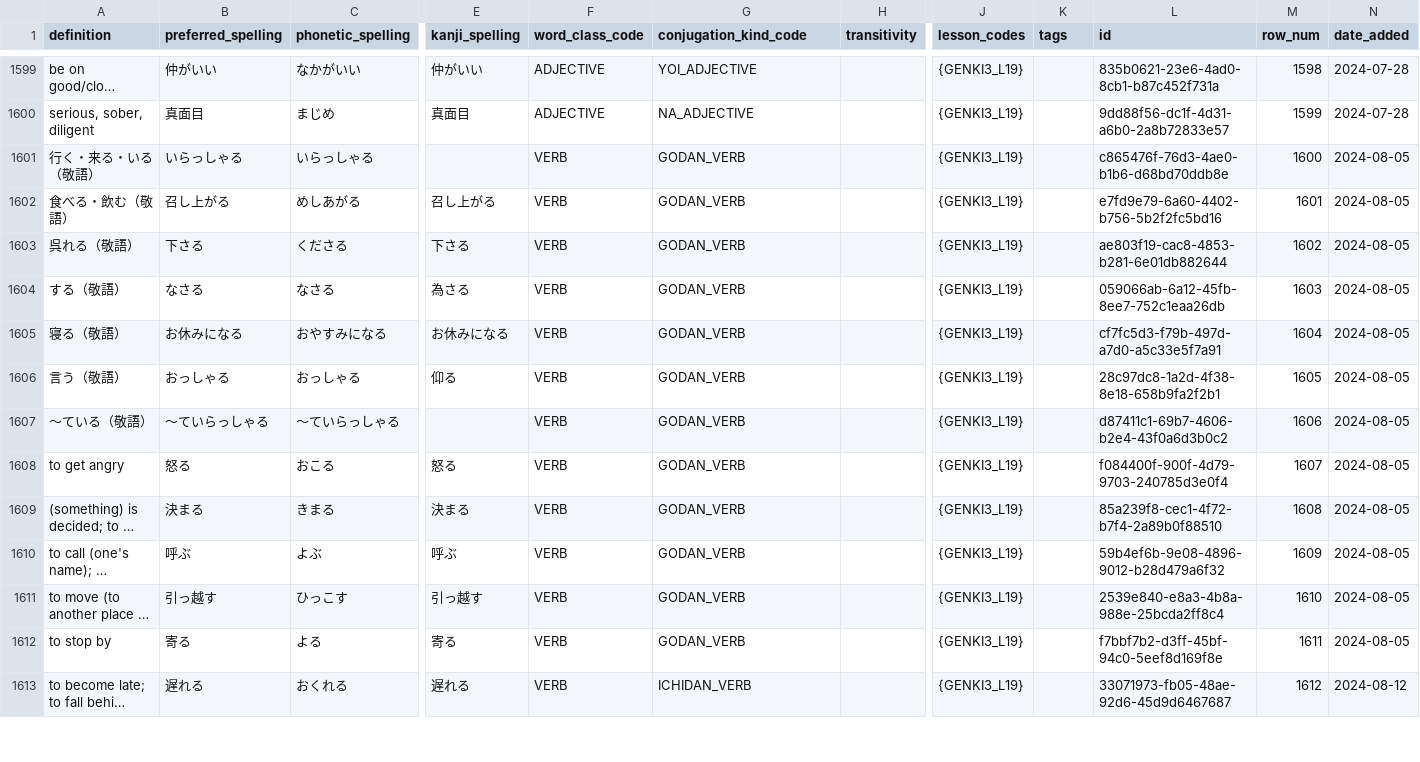
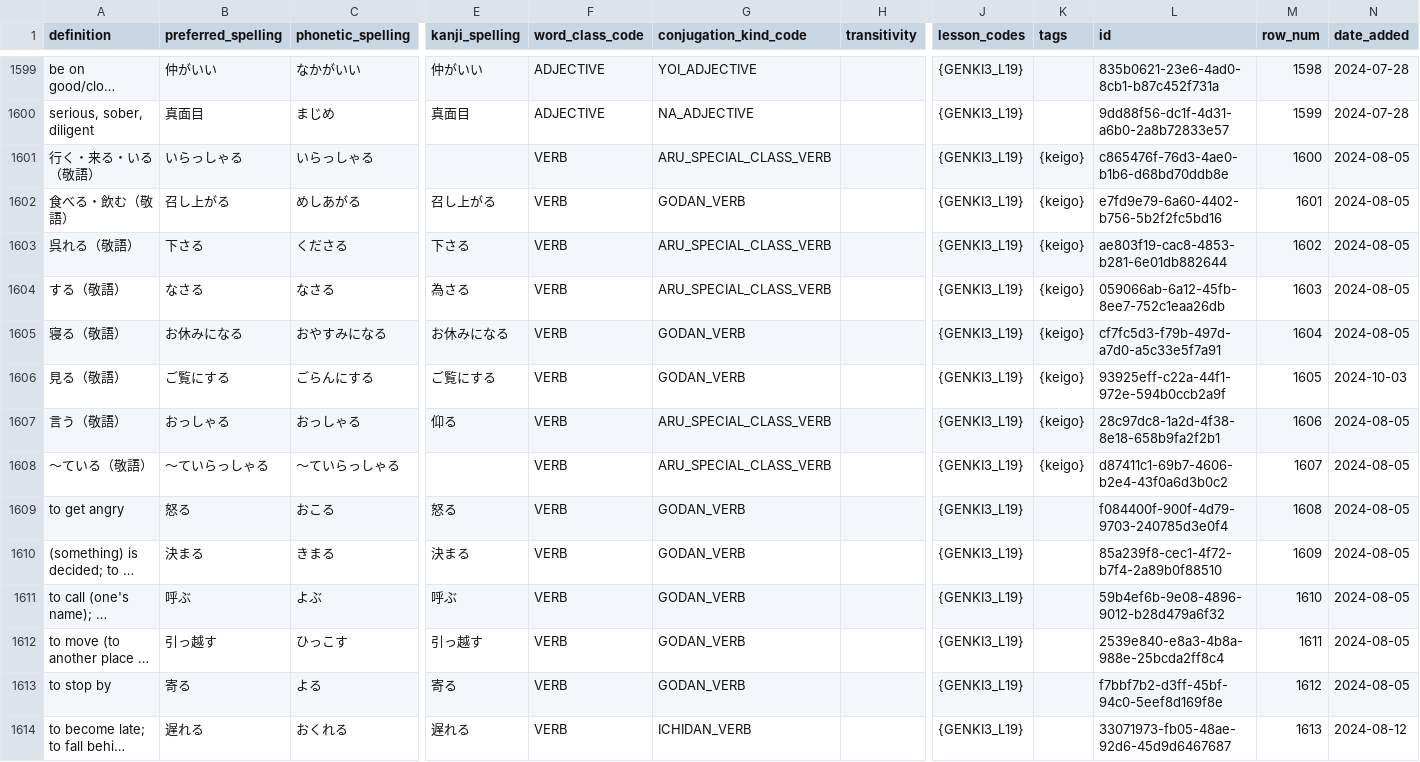
Before and after one commit to paploo/goi, a CSV file: files/日本語 Vocab - Vocab.csv, drawn as a sheet; only a part is shown, gaps mark what is left out; long unchanged cells end in …; addresses are those after the commit; rows hold the shown columns only; the diff covers the shown part only; the diff names each change by its address in the sheet, - before the commit and + after, or states it on an @@ line.

```diff
--- a/files/日本語 Vocab - Vocab.csv
+++ b/files/日本語 Vocab - Vocab.csv
-G1601 (conjugation_kind_code): GODAN_VERB
+G1601 (conjugation_kind_code): ARU_SPECIAL_CLASS_VERB
-K1601:K1605 (tags): (empty)
+K1601:K1605 (tags): {keigo}
-G1603:G1604 (conjugation_kind_code): GODAN_VERB
+G1603:G1604 (conjugation_kind_code): ARU_SPECIAL_CLASS_VERB
+row 1606: 見る（敬語） | ご覧にする | ごらんにする | ご覧にする | VERB | GODAN_VERB |  | {GENKI3_L19} | {keigo} | 93925eff-c22a-44f1-972e-594b0ccb2a9f | 1605 | 2024-10-03
-G1607:G1608 (conjugation_kind_code): GODAN_VERB
+G1607:G1608 (conjugation_kind_code): ARU_SPECIAL_CLASS_VERB
-K1607:K1608 (tags): (empty)
+K1607:K1608 (tags): {keigo}
-M1607 (row_num): 1605
+M1607 (row_num): 1606
-M1608 (row_num): 1606
+M1608 (row_num): 1607
-M1609 (row_num): 1607
+M1609 (row_num): 1608
-M1610 (row_num): 1608
+M1610 (row_num): 1609
-M1611 (row_num): 1609
+M1611 (row_num): 1610
-M1612 (row_num): 1610
+M1612 (row_num): 1611
-M1613 (row_num): 1611
+M1613 (row_num): 1612
-M1614 (row_num): 1612
+M1614 (row_num): 1613
```
Also changed, not shown: 90 edited cells elsewhere in this file, files/vocabulary/anki.csv, files/vocabulary/google_sheet.csv, 7 other files.
